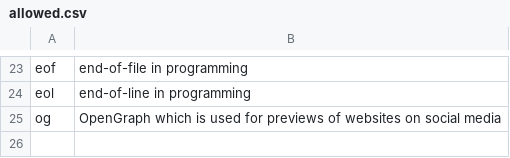
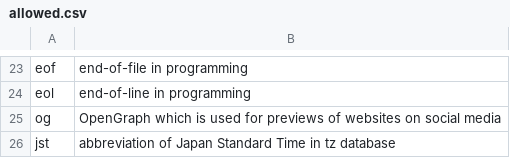
Before and after one commit to crate-ci/typos, a CSV file: crates/typos-dict/assets/allowed.csv, drawn as a sheet; only a part is shown, gaps mark what is left out.

Commit message:
fix(dict): Don't correct JST used in time zone abbreviations
* chore(dict): `SNAPSHOTS=overwrite cargo test --workspace`

```diff
--- a/crates/typos-dict/assets/allowed.csv
+++ b/crates/typos-dict/assets/allowed.csv
@@ -25 +25,2 @@ eol,end-of-line in programming
 og,OpenGraph which is used for previews of websites on social media
+jst,abbreviation of Japan Standard Time in tz database
```
Also changed, not shown: 2 other files.
